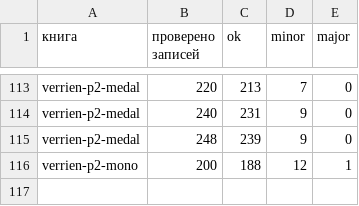
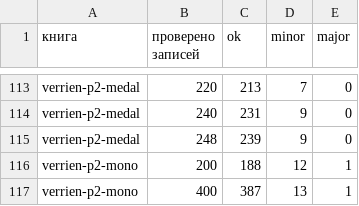
Before and after one commit to nfhours/library, a CSV file: _review/grok/progress.csv, drawn as a sheet; only a part is shown, gaps mark what is left out.

```diff
--- a/_review/grok/progress.csv
+++ b/_review/grok/progress.csv
@@ -116 +116,2 @@ verrien-p2-medal,248,239,9,0
 verrien-p2-mono,200,188,12,1
+verrien-p2-mono,400,387,13,1
```
Also changed, not shown: _review/grok/verrien/monograms_anomalies.csv, 2 other files.
